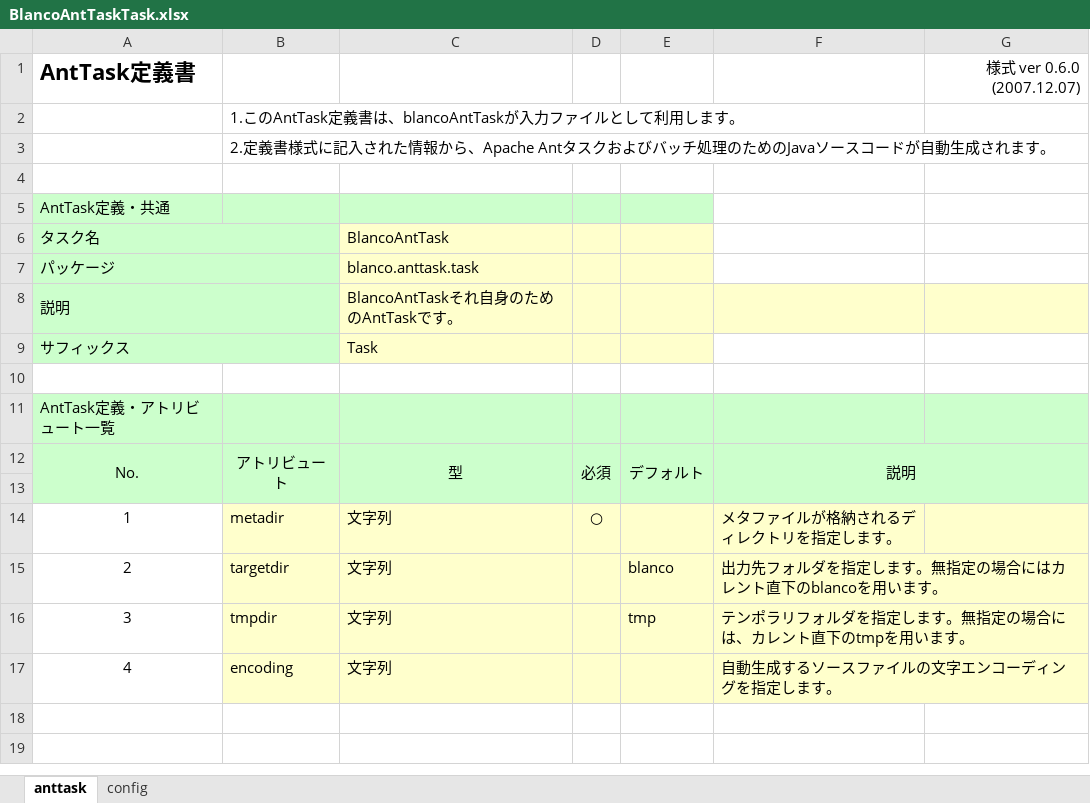
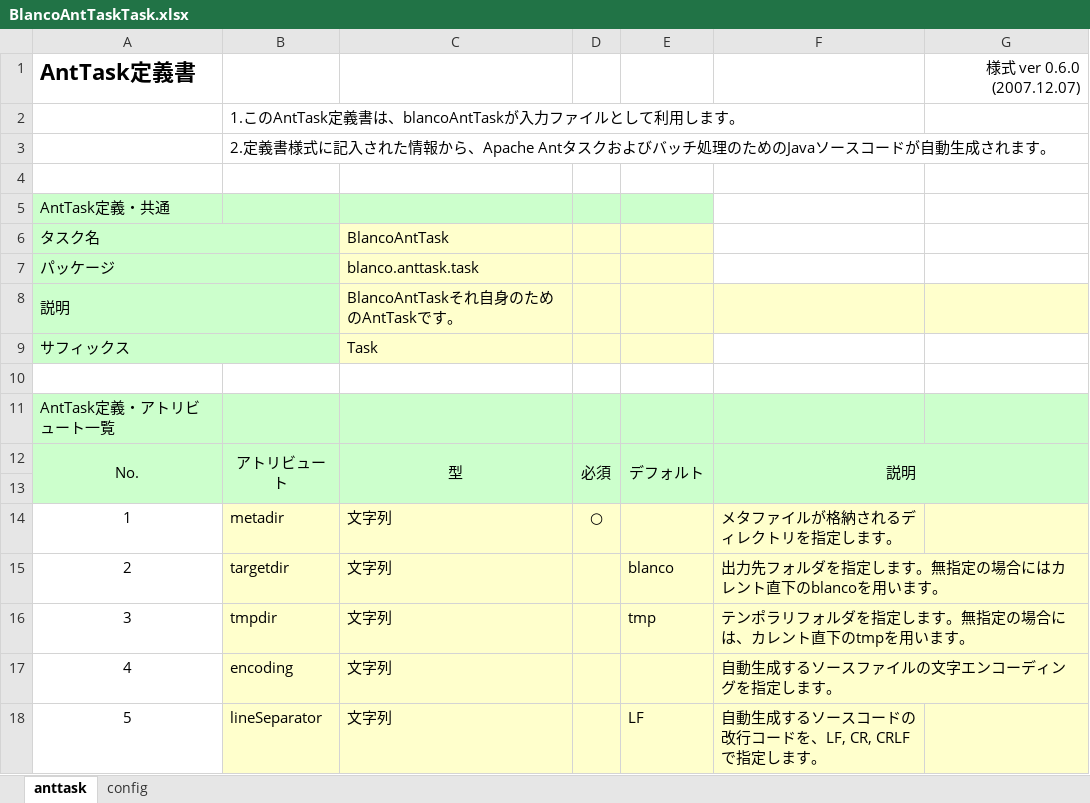
Before and after one commit to uedaueo/blancoAntTask, an Excel workbook: meta/program/BlancoAntTaskTask.xlsx, sheet anttask, drawn as a sheet; values as stored, in another font and other column widths than the file's, no borders; the diff names each change by its address in the sheet, - before the commit and + after, or states it on an @@ line.

Commit message:
LineSeparator ant option is implemented.

```diff
--- a/meta/program/BlancoAntTaskTask.xlsx (sheet anttask)
+++ b/meta/program/BlancoAntTaskTask.xlsx (sheet anttask)
+row 18: 5 | lineSeparator | 文字列 |  | LF | 自動生成するソースコードの改行コードを、LF, CR, CRLFで指定します。
```
Also changed, not shown: 8 other files.
